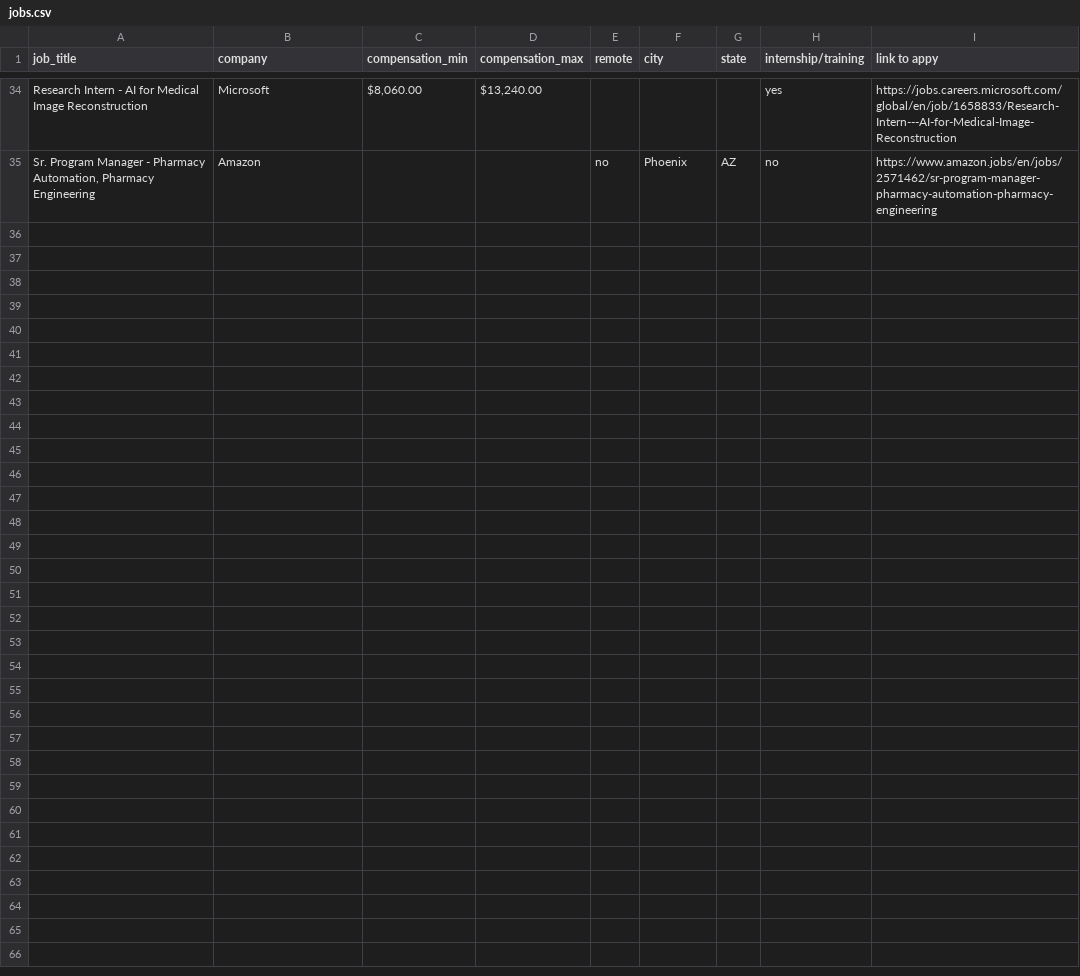
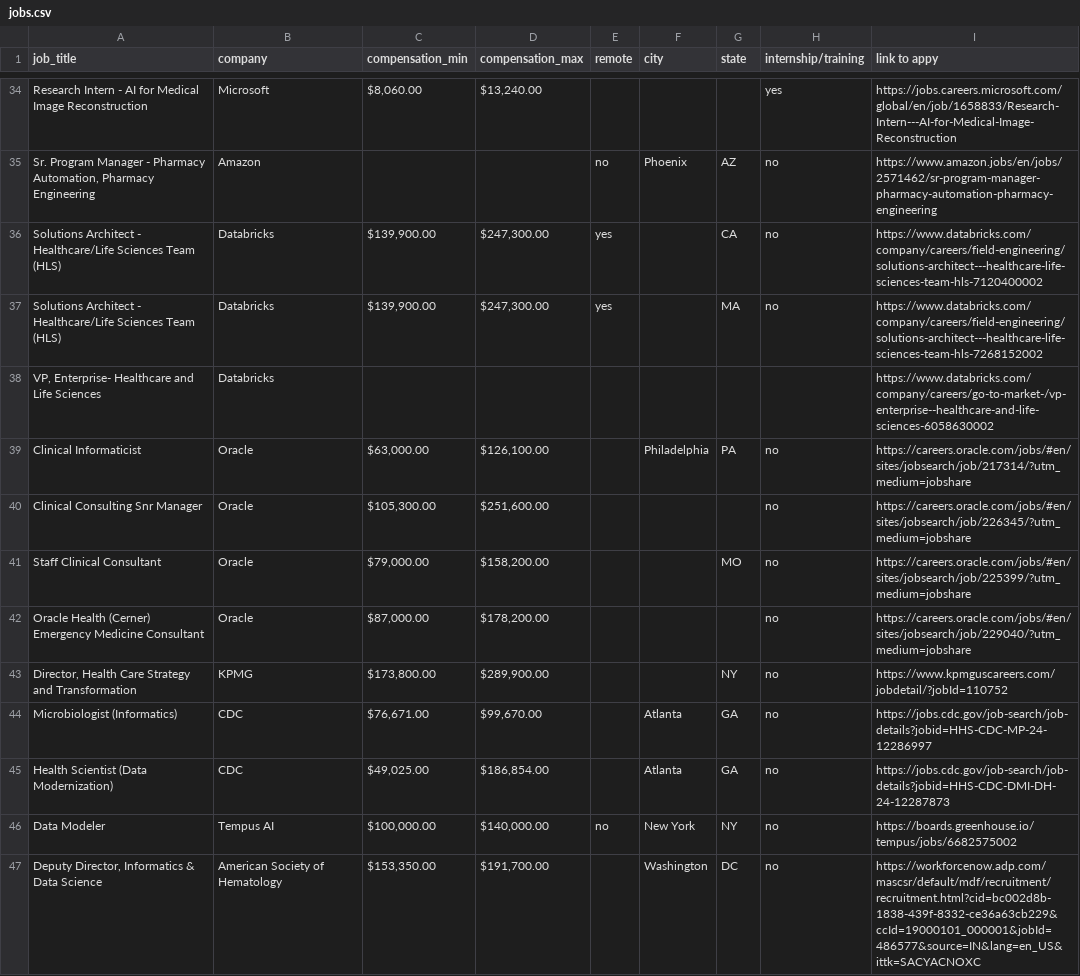
Before and after one commit to openclintech/jobs, a CSV file: jobs.csv, drawn as a sheet; only a part is shown, gaps mark what is left out; the diff names each change by its address in the sheet, - before the commit and + after, or states it on an @@ line.

Commit message:
Add files via upload

```diff
--- a/jobs.csv
+++ b/jobs.csv
+row 36: Solutions Architect - Healthcare/Life Sciences Team (HLS) | Databricks | $139,900.00 | $247,300.00 | yes |  | CA | no | https://www.databricks.com/company/careers/field-engineering/solutions-architect---healthcare-life-sciences-team-hls-7120400002
+row 37: Solutions Architect - Healthcare/Life Sciences Team (HLS) | Databricks | $139,900.00 | $247,300.00 | yes |  | MA | no | https://www.databricks.com/company/careers/field-engineering/solutions-architect---healthcare-life-sciences-team-hls-7268152002
+row 38: VP, Enterprise- Healthcare and Life Sciences | Databricks |  |  |  |  |  |  | https://www.databricks.com/company/careers/go-to-market-/vp-enterprise--healthcare-and-life-sciences-6058630002
+row 39: Clinical Informaticist | Oracle | $63,000.00 | $126,100.00 |  | Philadelphia | PA | no | https://careers.oracle.com/jobs/#en/sites/jobsearch/job/217314/?utm_medium=jobshare
+row 40: Clinical Consulting Snr Manager | Oracle | $105,300.00 | $251,600.00 |  |  |  | no | https://careers.oracle.com/jobs/#en/sites/jobsearch/job/226345/?utm_medium=jobshare
+row 41: Staff Clinical Consultant | Oracle | $79,000.00 | $158,200.00 |  |  | MO | no | https://careers.oracle.com/jobs/#en/sites/jobsearch/job/225399/?utm_medium=jobshare
+row 42: Oracle Health (Cerner) Emergency Medicine Consultant | Oracle | $87,000.00 | $178,200.00 |  |  |  | no | https://careers.oracle.com/jobs/#en/sites/jobsearch/job/229040/?utm_medium=jobshare
+row 43: Director, Health Care Strategy and Transformation | KPMG | $173,800.00 | $289,900.00 |  |  | NY | no | https://www.kpmguscareers.com/jobdetail/?jobId=110752
+row 44: Microbiologist (Informatics) | CDC | $76,671.00 | $99,670.00 |  | Atlanta | GA | no | https://jobs.cdc.gov/job-search/job-details?jobid=HHS-CDC-MP-24-12286997
+row 45: Health Scientist (Data Modernization) | CDC | $49,025.00 | $186,854.00 |  | Atlanta | GA | no | https://jobs.cdc.gov/job-search/job-details?jobid=HHS-CDC-DMI-DH-24-12287873
+row 46: Data Modeler | Tempus AI | $100,000.00 | $140,000.00 | no | New York | NY | no | https://boards.greenhouse.io/tempus/jobs/6682575002
+row 47: Deputy Director, Informatics & Data Science | American Society of Hematology | $153,350.00 | $191,700.00 |  | Washington | DC | no | https://workforcenow.adp.com/mascsr/default/mdf/recruitment/recruitment.html?cid=bc002d8b-1838-439f-8332-ce36a63cb229&ccId=19000101_000001&jobId=486577&source=IN&lang=en_US&ittk=SACYACNOXC
```
